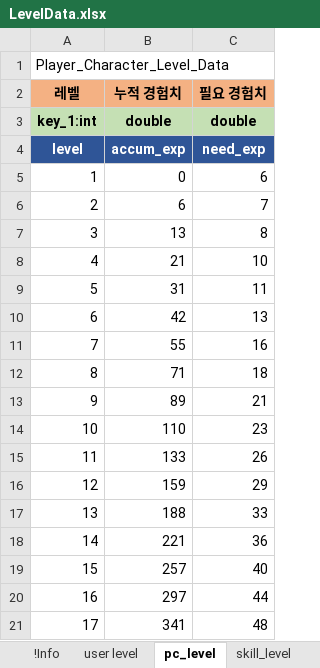
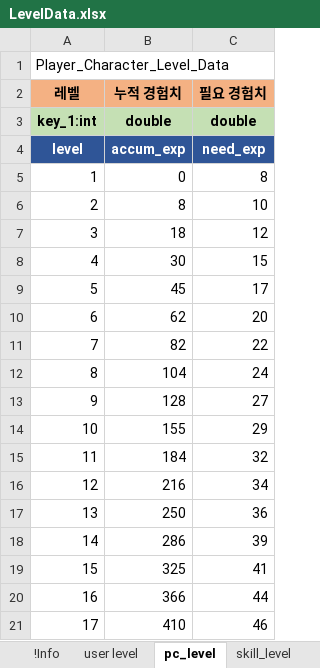
Before and after one commit to shanash/ZeroOne, an Excel workbook: Android/ExcelData/LevelData.xlsx, sheet pc_level, drawn as a sheet; only a part is shown; values as stored, in another font and other column widths than the file's, no borders; the diff covers the shown part only; the diff names each change by its address in the sheet, - before the commit and + after, or states it on an @@ line.

```diff
--- a/Android/ExcelData/LevelData.xlsx (sheet pc_level)
+++ b/Android/ExcelData/LevelData.xlsx (sheet pc_level)
-C5 (필요 경험치): 6
+C5 (필요 경험치): 8
-B6 (누적 경험치): 6
+B6 (누적 경험치): 8
-C6 (필요 경험치): 7
+C6 (필요 경험치): 10
-B7 (누적 경험치): 13
+B7 (누적 경험치): 18
-C7 (필요 경험치): 8
+C7 (필요 경험치): 12
-B8 (누적 경험치): 21
+B8 (누적 경험치): 30
-C8 (필요 경험치): 10
+C8 (필요 경험치): 15
-B9 (누적 경험치): 31
+B9 (누적 경험치): 45
-C9 (필요 경험치): 11
+C9 (필요 경험치): 17
-B10 (누적 경험치): 42
+B10 (누적 경험치): 62
-C10 (필요 경험치): 13
+C10 (필요 경험치): 20
-B11 (누적 경험치): 55
+B11 (누적 경험치): 82
-C11 (필요 경험치): 16
+C11 (필요 경험치): 22
-B12 (누적 경험치): 71
+B12 (누적 경험치): 104
-C12 (필요 경험치): 18
+C12 (필요 경험치): 24
-B13 (누적 경험치): 89
+B13 (누적 경험치): 128
-C13 (필요 경험치): 21
+C13 (필요 경험치): 27
-B14 (누적 경험치): 110
+B14 (누적 경험치): 155
-C14 (필요 경험치): 23
+C14 (필요 경험치): 29
-B15 (누적 경험치): 133
+B15 (누적 경험치): 184
-C15 (필요 경험치): 26
+C15 (필요 경험치): 32
-B16 (누적 경험치): 159
+B16 (누적 경험치): 216
-C16 (필요 경험치): 29
+C16 (필요 경험치): 34
-B17 (누적 경험치): 188
+B17 (누적 경험치): 250
-C17 (필요 경험치): 33
+C17 (필요 경험치): 36
-B18 (누적 경험치): 221
+B18 (누적 경험치): 286
-C18 (필요 경험치): 36
+C18 (필요 경험치): 39
-B19 (누적 경험치): 257
+B19 (누적 경험치): 325
-C19 (필요 경험치): 40
+C19 (필요 경험치): 41
-B20 (누적 경험치): 297
+B20 (누적 경험치): 366
-B21 (누적 경험치): 341
+B21 (누적 경험치): 410
-C21 (필요 경험치): 48
+C21 (필요 경험치): 46
```
Also changed, not shown: 166 edited cells elsewhere in this sheet, sheet user level, Android/ExcelData/ItemTable_ver2.xlsx, Android/ExcelData/NPCTable.xlsx, 32 other files.
